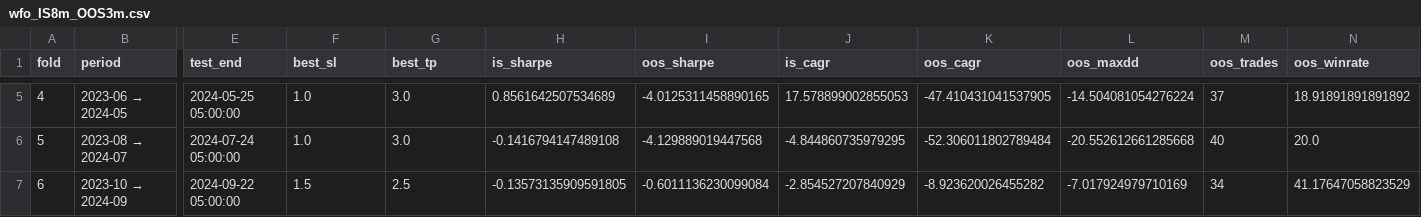
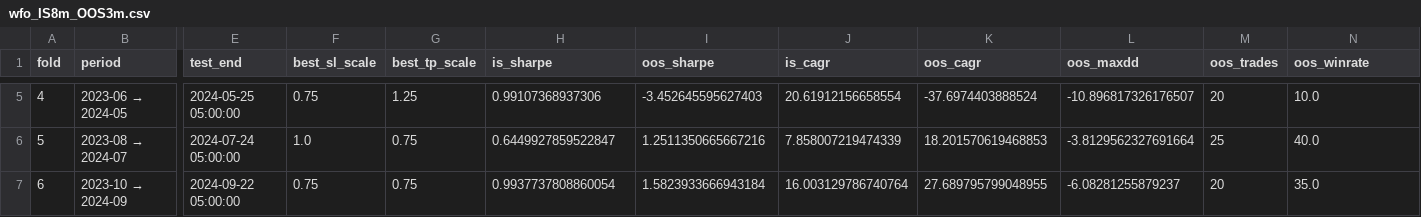
Before and after one commit to gabrieledemarco/crypto1, a CSV file: btc_analysis/output/wfo_IS8m_OOS3m.csv, drawn as a sheet; only a part is shown, gaps mark what is left out; the diff covers the shown part only; the diff names each change by its address in the sheet, - before the commit and + after, or states it on an @@ line.

```diff
--- a/btc_analysis/output/wfo_IS8m_OOS3m.csv
+++ b/btc_analysis/output/wfo_IS8m_OOS3m.csv
-F1: best_sl
+F1: best_sl_scale
-G1: best_tp
+G1: best_tp_scale
-F5 (best_sl_scale): 1.0
+F5 (best_sl_scale): 0.75
-G5 (best_tp_scale): 3.0
+G5 (best_tp_scale): 1.25
-H5 (is_sharpe): 0.8561642507534689
+H5 (is_sharpe): 0.99107368937306
-I5 (oos_sharpe): -4.0125311458890165
+I5 (oos_sharpe): -3.452645595627403
-J5 (is_cagr): 17.578899002855053
+J5 (is_cagr): 20.61912156658554
-K5 (oos_cagr): -47.410431041537905
+K5 (oos_cagr): -37.6974403888524
-L5 (oos_maxdd): -14.504081054276224
+L5 (oos_maxdd): -10.896817326176507
-M5 (oos_trades): 37
+M5 (oos_trades): 20
-N5 (oos_winrate): 18.91891891891892
+N5 (oos_winrate): 10.0
-G6 (best_tp_scale): 3.0
+G6 (best_tp_scale): 0.75
-H6 (is_sharpe): -0.1416794147489108
+H6 (is_sharpe): 0.6449927859522847
-I6 (oos_sharpe): -4.129889019447568
+I6 (oos_sharpe): 1.2511350665667216
-J6 (is_cagr): -4.844860735979295
+J6 (is_cagr): 7.858007219474339
-K6 (oos_cagr): -52.306011802789484
+K6 (oos_cagr): 18.201570619468853
-L6 (oos_maxdd): -20.552612661285668
+L6 (oos_maxdd): -3.8129562327691664
-M6 (oos_trades): 40
+M6 (oos_trades): 25
-N6 (oos_winrate): 20.0
+N6 (oos_winrate): 40.0
-F7 (best_sl_scale): 1.5
+F7 (best_sl_scale): 0.75
-G7 (best_tp_scale): 2.5
+G7 (best_tp_scale): 0.75
-H7 (is_sharpe): -0.13573135909591805
+H7 (is_sharpe): 0.9937737808860054
-I7 (oos_sharpe): -0.6011136230099084
+I7 (oos_sharpe): 1.5823933666943184
-J7 (is_cagr): -2.854527207840929
+J7 (is_cagr): 16.003129786740764
-K7 (oos_cagr): -8.923620026455282
+K7 (oos_cagr): 27.689795799048955
-L7 (oos_maxdd): -7.017924979710169
+L7 (oos_maxdd): -6.08281255879237
-M7 (oos_trades): 34
+M7 (oos_trades): 20
-N7 (oos_winrate): 41.17647058823529
+N7 (oos_winrate): 35.0
```
Also changed, not shown: 54 edited cells elsewhere in this file, btc_analysis/output/optimization_results.csv, btc_analysis/output/walk_forward_results.csv, 12 other files.
